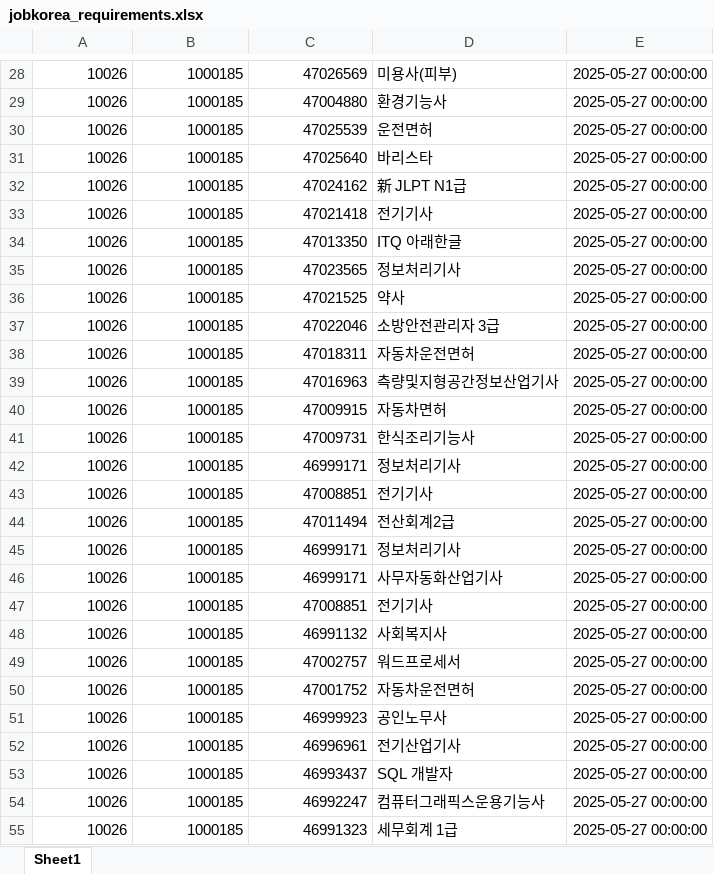
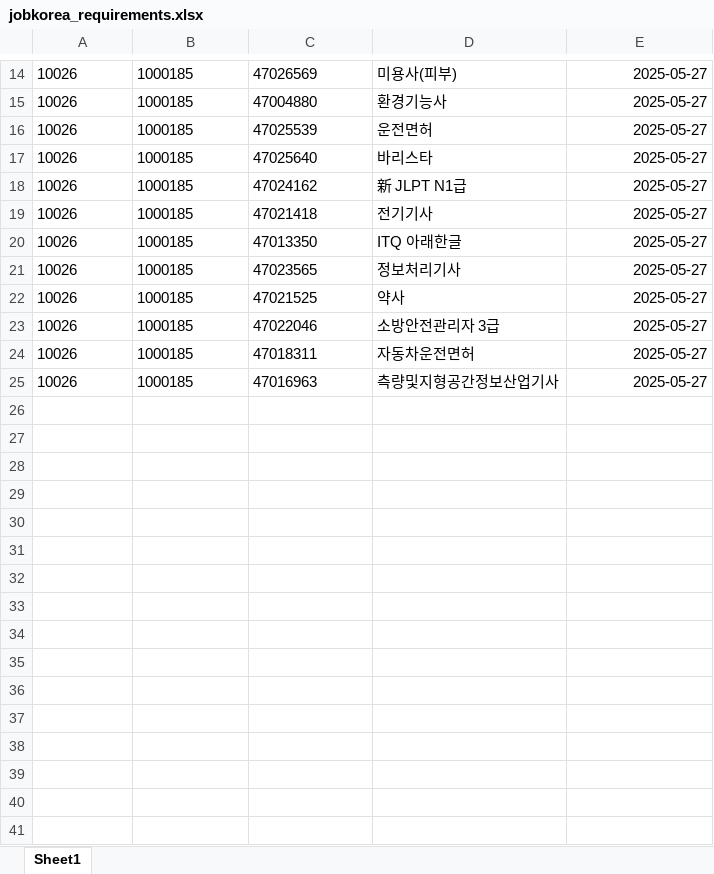
Before and after one commit to yunzivv/project_crawling_25_05, an Excel workbook: jobkorea_requirements.xlsx, sheet Sheet1, drawn as a sheet; only a part is shown, gaps mark what is left out; values as stored, in another font and other column widths than the file's, no borders; removed rows and columns are numbered as before the commit, all else as after; the diff covers the shown part only; the diff names each change by its address in the sheet, - before the commit and + after, or states it on an @@ line.

```diff
--- a/jobkorea_requirements.xlsx (sheet Sheet1)
+++ b/jobkorea_requirements.xlsx (sheet Sheet1)
-A14:C25 alignment: right
+A14:C25 alignment: left
-E14:E25: 2025-05-27 00:00:00
+E14:E25: 2025-05-27
-row 40: 10026 | 1000185 | 47009915 | 자동차면허 | 2025-05-27 00:00:00
-row 41: 10026 | 1000185 | 47009731 | 한식조리기능사 | 2025-05-27 00:00:00
-row 42: 10026 | 1000185 | 46999171 | 정보처리기사 | 2025-05-27 00:00:00
-row 43: 10026 | 1000185 | 47008851 | 전기기사 | 2025-05-27 00:00:00
-row 44: 10026 | 1000185 | 47011494 | 전산회계2급 | 2025-05-27 00:00:00
-row 45: 10026 | 1000185 | 46999171 | 정보처리기사 | 2025-05-27 00:00:00
-row 46: 10026 | 1000185 | 46999171 | 사무자동화산업기사 | 2025-05-27 00:00:00
-row 47: 10026 | 1000185 | 47008851 | 전기기사 | 2025-05-27 00:00:00
-row 48: 10026 | 1000185 | 46991132 | 사회복지사 | 2025-05-27 00:00:00
-row 49: 10026 | 1000185 | 47002757 | 워드프로세서 | 2025-05-27 00:00:00
-row 50: 10026 | 1000185 | 47001752 | 자동차운전면허 | 2025-05-27 00:00:00
-row 51: 10026 | 1000185 | 46999923 | 공인노무사 | 2025-05-27 00:00:00
-row 52: 10026 | 1000185 | 46996961 | 전기산업기사 | 2025-05-27 00:00:00
-row 53: 10026 | 1000185 | 46993437 | SQL 개발자 | 2025-05-27 00:00:00
-row 54: 10026 | 1000185 | 46992247 | 컴퓨터그래픽스운용기능사 | 2025-05-27 00:00:00
-row 55: 10026 | 1000185 | 46991323 | 세무회계 1급 | 2025-05-27 00:00:00
```
Also changed, not shown: 5 added rows, 60 removed rows, 8 edited cells and cell formats elsewhere in this sheet, 잡코리아 직무코드.xlsx, 2 other files.
